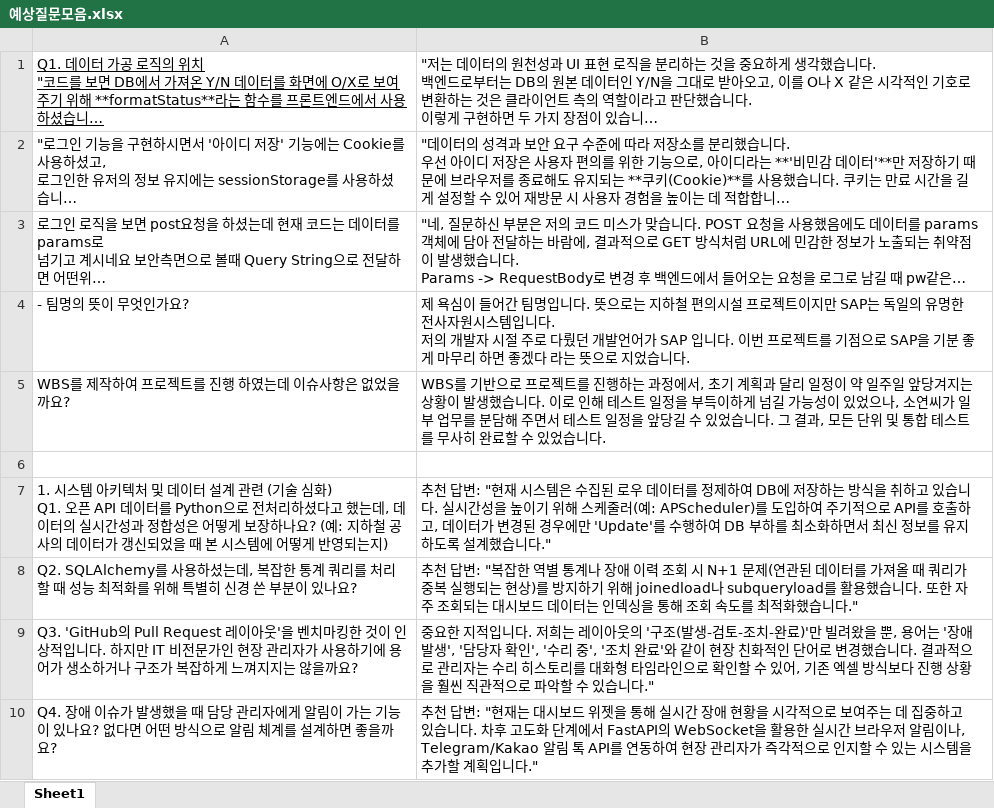
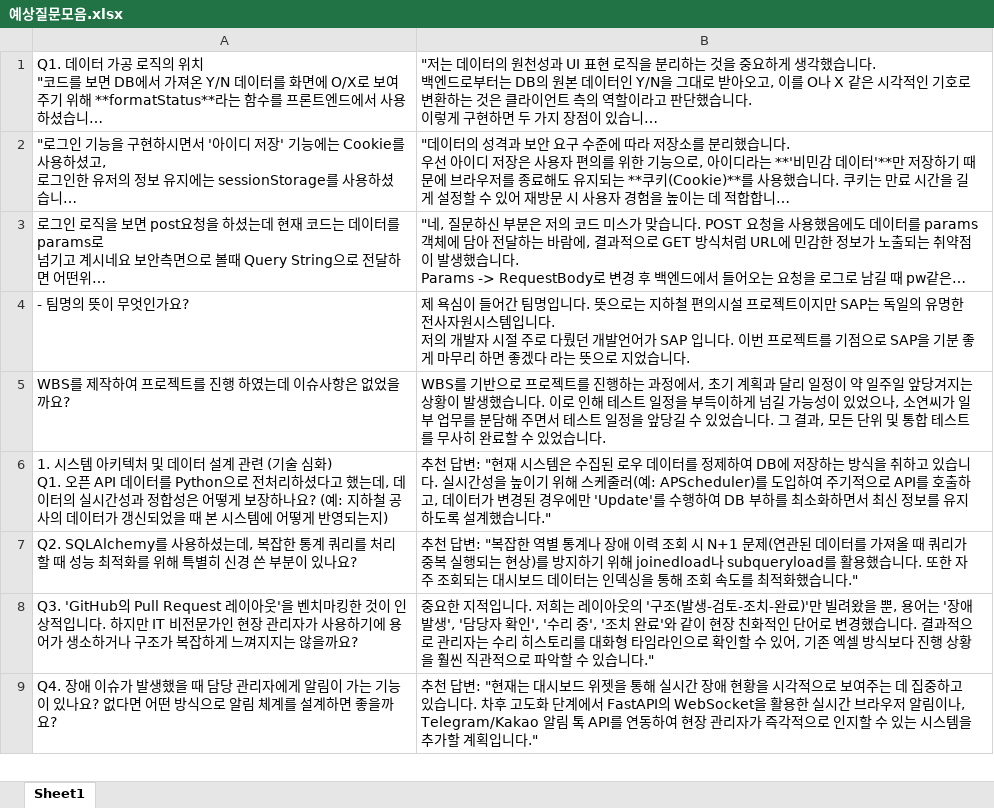
Before and after one commit to Whatthishappening/SAP_Straffic260119, an Excel workbook: doc/예상질문모음.xlsx, sheet Sheet1, drawn as a sheet; only a part is shown; long unchanged cells end in …; values as stored, in another font and other column widths than the file's, no borders; the diff names each change by its address in the sheet, - before the commit and + after, or states it on an @@ line.

```diff
--- a/doc/예상질문모음.xlsx (sheet Sheet1)
+++ b/doc/예상질문모음.xlsx (sheet Sheet1)
-A1 underline: on
+A1 underline: off
-row 6: (empty)
```
Also changed, not shown: 1 other file.
